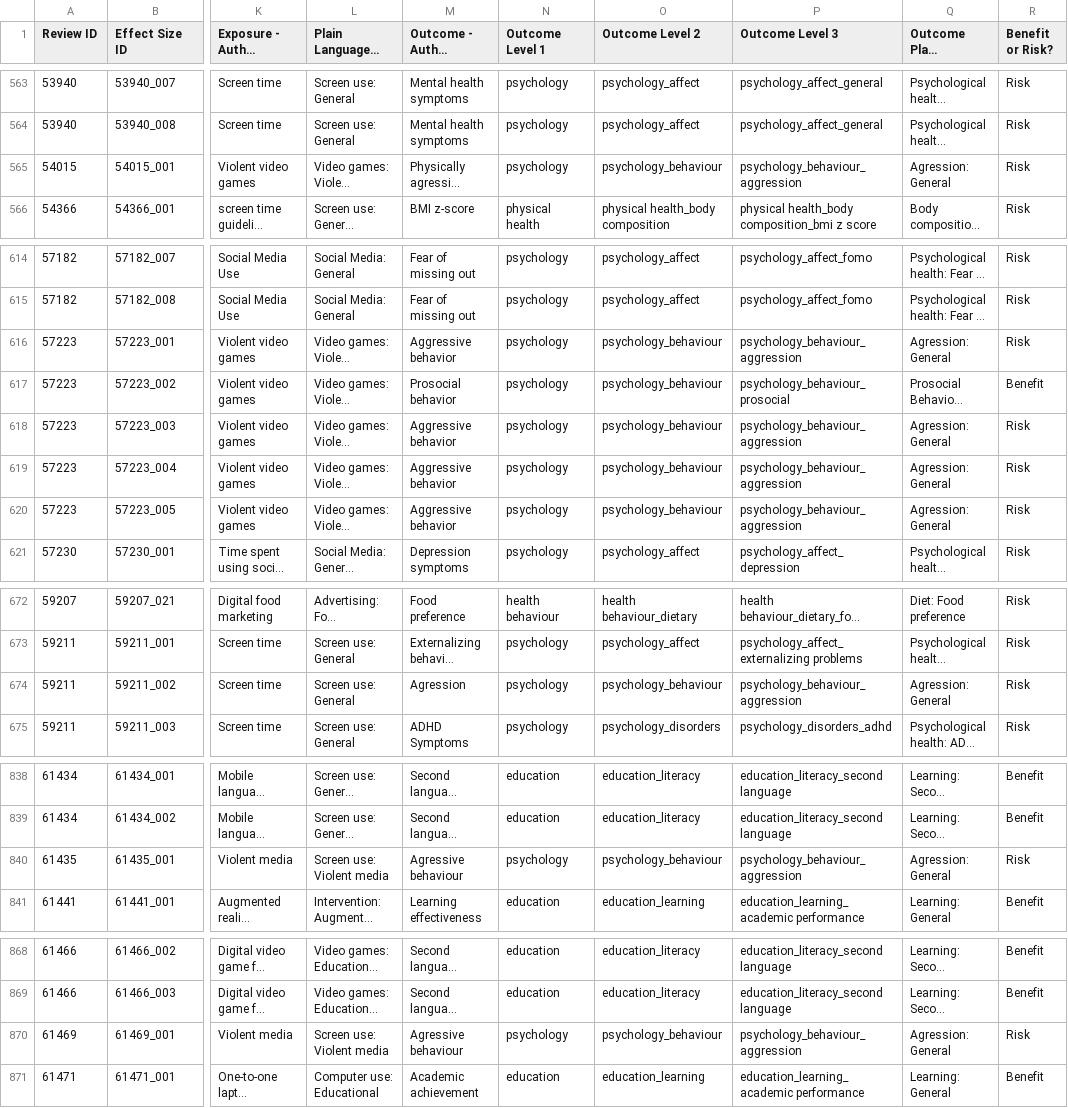
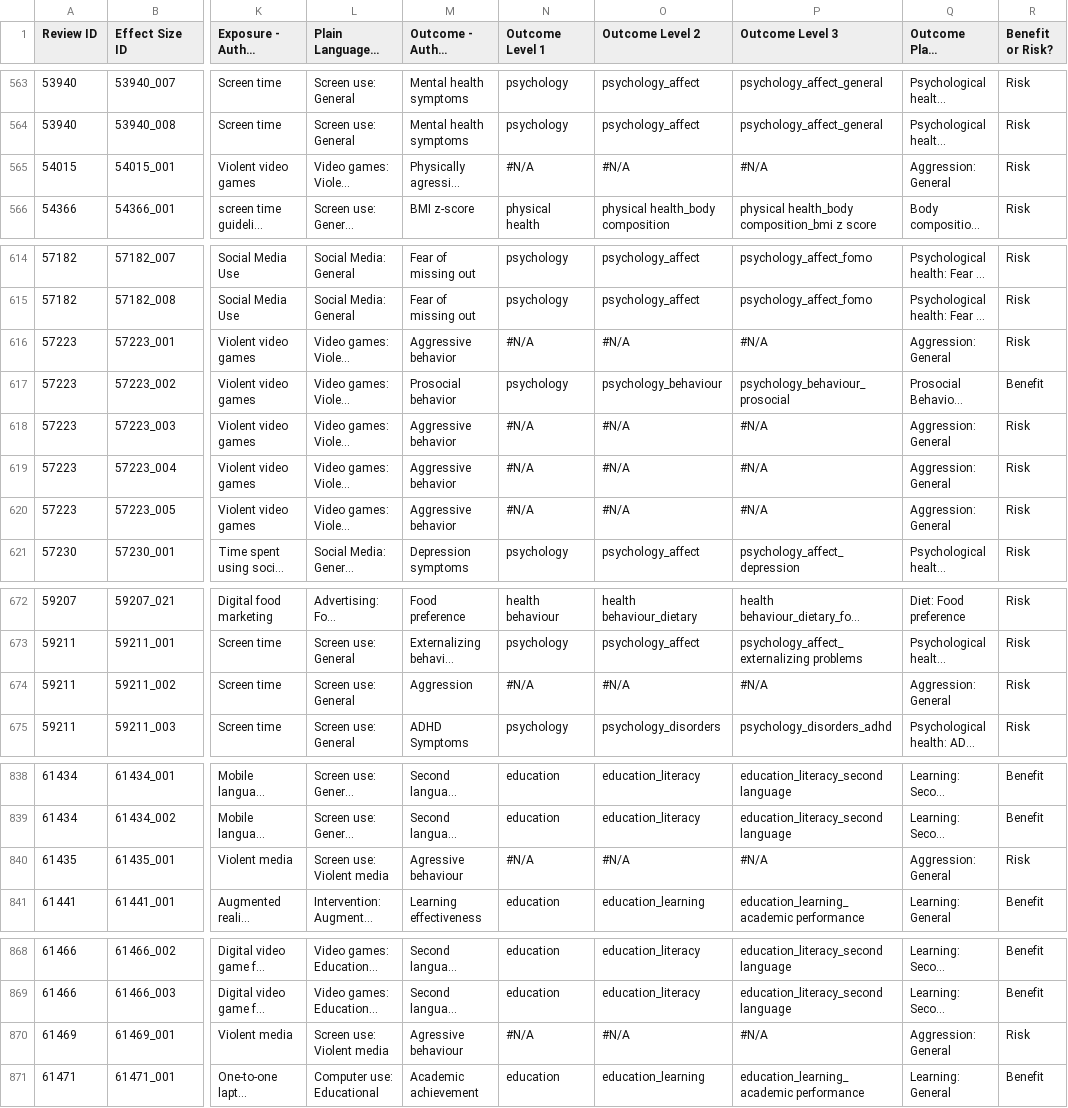
Before and after one commit to Motivation-and-Behaviour/screen_umbrella, a CSV file: data/Effects.csv, drawn as a sheet; only a part is shown, gaps mark what is left out; long unchanged cells end in …; the diff covers the shown part only; the diff names each change by its address in the sheet, - before the commit and + after, or states it on an @@ line.

```diff
--- a/data/Effects.csv
+++ b/data/Effects.csv
-N565 (Outcome Level 1): psychology
+N565 (Outcome Level 1): #N/A
-O565 (Outcome Level 2): psychology_behaviour
+O565 (Outcome Level 2): #N/A
-P565 (Outcome Level 3): psychology_behaviour_aggression
+P565 (Outcome Level 3): #N/A
-Q565: Agression: General
+Q565: Aggression: General
-N616 (Outcome Level 1): psychology
+N616 (Outcome Level 1): #N/A
-O616 (Outcome Level 2): psychology_behaviour
+O616 (Outcome Level 2): #N/A
-P616 (Outcome Level 3): psychology_behaviour_aggression
+P616 (Outcome Level 3): #N/A
-Q616: Agression: General
+Q616: Aggression: General
-N618:N620 (Outcome Level 1): psychology
+N618:N620 (Outcome Level 1): #N/A
-O618:O620 (Outcome Level 2): psychology_behaviour
+O618:O620 (Outcome Level 2): #N/A
-P618:P620 (Outcome Level 3): psychology_behaviour_aggression
+P618:P620 (Outcome Level 3): #N/A
-Q618:Q620: Agression: General
+Q618:Q620: Aggression: General
-M674 (Outcome - Author Description): Agression
+M674 (Outcome - Author Description): Aggression
-N674 (Outcome Level 1): psychology
+N674 (Outcome Level 1): #N/A
-O674 (Outcome Level 2): psychology_behaviour
+O674 (Outcome Level 2): #N/A
-P674 (Outcome Level 3): psychology_behaviour_aggression
+P674 (Outcome Level 3): #N/A
-Q674: Agression: General
+Q674: Aggression: General
-N840 (Outcome Level 1): psychology
+N840 (Outcome Level 1): #N/A
-O840 (Outcome Level 2): psychology_behaviour
+O840 (Outcome Level 2): #N/A
-P840 (Outcome Level 3): psychology_behaviour_aggression
+P840 (Outcome Level 3): #N/A
-Q840: Agression: General
+Q840: Aggression: General
-N870 (Outcome Level 1): psychology
+N870 (Outcome Level 1): #N/A
-O870 (Outcome Level 2): psychology_behaviour
+O870 (Outcome Level 2): #N/A
-P870 (Outcome Level 3): psychology_behaviour_aggression
+P870 (Outcome Level 3): #N/A
-Q870: Agression: General
+Q870: Aggression: General
```
Also changed, not shown: 4 edited cells elsewhere in this file, data/Studies.csv, supplementary_files/Supplementary File 2 - Complete Effects Data.csv, 40 other files.
